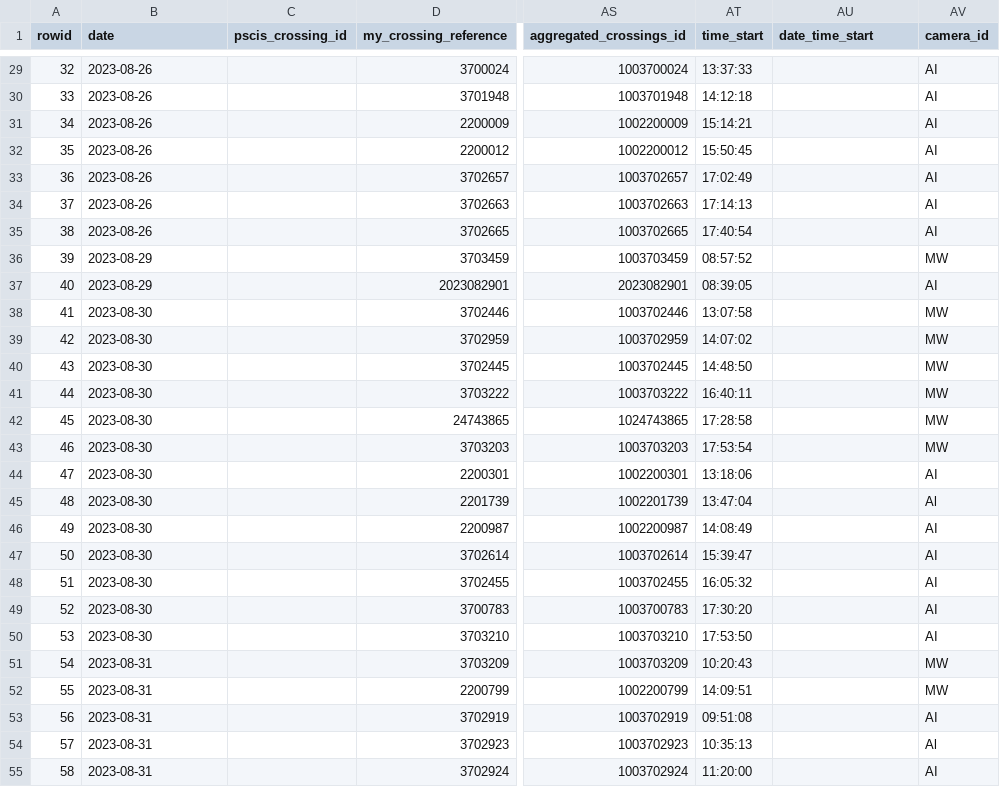
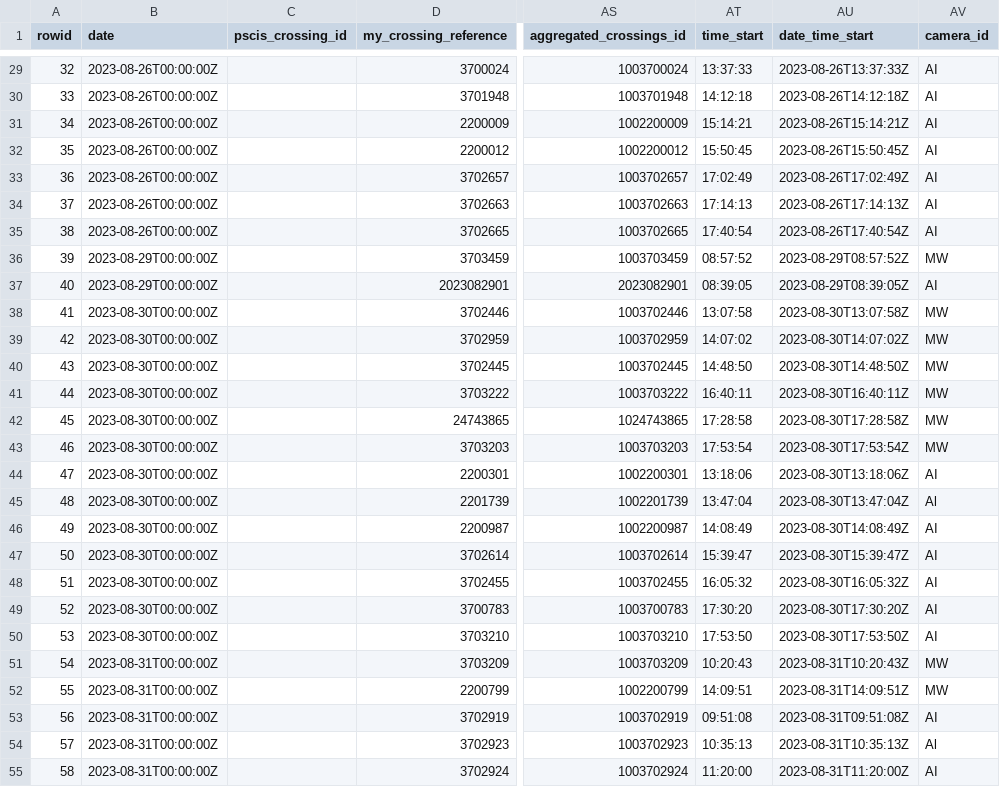
Before and after one commit to lucy-schick/fish_passage_peace_2023_reporting, a CSV file: data/backup/pscis_all.csv, drawn as a sheet; only a part is shown, gaps mark what is left out; the diff covers the shown part only; the diff names each change by its address in the sheet, - before the commit and + after, or states it on an @@ line.

```diff
--- a/data/backup/pscis_all.csv
+++ b/data/backup/pscis_all.csv
-B29:B35 (date): 2023-08-26
+B29:B35 (date): 2023-08-26T00:00:00Z
-AU29 (date_time_start): (empty)
+AU29 (date_time_start): 2023-08-26T13:37:33Z
-AU30 (date_time_start): (empty)
+AU30 (date_time_start): 2023-08-26T14:12:18Z
-AU31 (date_time_start): (empty)
+AU31 (date_time_start): 2023-08-26T15:14:21Z
-AU32 (date_time_start): (empty)
+AU32 (date_time_start): 2023-08-26T15:50:45Z
-AU33 (date_time_start): (empty)
+AU33 (date_time_start): 2023-08-26T17:02:49Z
-AU34 (date_time_start): (empty)
+AU34 (date_time_start): 2023-08-26T17:14:13Z
-AU35 (date_time_start): (empty)
+AU35 (date_time_start): 2023-08-26T17:40:54Z
-B36:B37 (date): 2023-08-29
+B36:B37 (date): 2023-08-29T00:00:00Z
-AU36 (date_time_start): (empty)
+AU36 (date_time_start): 2023-08-29T08:57:52Z
-AU37 (date_time_start): (empty)
+AU37 (date_time_start): 2023-08-29T08:39:05Z
-B38:B50 (date): 2023-08-30
+B38:B50 (date): 2023-08-30T00:00:00Z
-AU38 (date_time_start): (empty)
+AU38 (date_time_start): 2023-08-30T13:07:58Z
-AU39 (date_time_start): (empty)
+AU39 (date_time_start): 2023-08-30T14:07:02Z
-AU40 (date_time_start): (empty)
+AU40 (date_time_start): 2023-08-30T14:48:50Z
-AU41 (date_time_start): (empty)
+AU41 (date_time_start): 2023-08-30T16:40:11Z
-AU42 (date_time_start): (empty)
+AU42 (date_time_start): 2023-08-30T17:28:58Z
-AU43 (date_time_start): (empty)
+AU43 (date_time_start): 2023-08-30T17:53:54Z
-AU44 (date_time_start): (empty)
+AU44 (date_time_start): 2023-08-30T13:18:06Z
-AU45 (date_time_start): (empty)
+AU45 (date_time_start): 2023-08-30T13:47:04Z
-AU46 (date_time_start): (empty)
+AU46 (date_time_start): 2023-08-30T14:08:49Z
-AU47 (date_time_start): (empty)
+AU47 (date_time_start): 2023-08-30T15:39:47Z
-AU48 (date_time_start): (empty)
+AU48 (date_time_start): 2023-08-30T16:05:32Z
-AU49 (date_time_start): (empty)
+AU49 (date_time_start): 2023-08-30T17:30:20Z
-AU50 (date_time_start): (empty)
+AU50 (date_time_start): 2023-08-30T17:53:50Z
-B51:B55 (date): 2023-08-31
+B51:B55 (date): 2023-08-31T00:00:00Z
-AU51 (date_time_start): (empty)
+AU51 (date_time_start): 2023-08-31T10:20:43Z
-AU52 (date_time_start): (empty)
+AU52 (date_time_start): 2023-08-31T14:09:51Z
-AU53 (date_time_start): (empty)
+AU53 (date_time_start): 2023-08-31T09:51:08Z
-AU54 (date_time_start): (empty)
+AU54 (date_time_start): 2023-08-31T10:35:13Z
-AU55 (date_time_start): (empty)
+AU55 (date_time_start): 2023-08-31T11:20:00Z
```
Also changed, not shown: 112 edited cells elsewhere in this file, 1 other file.
